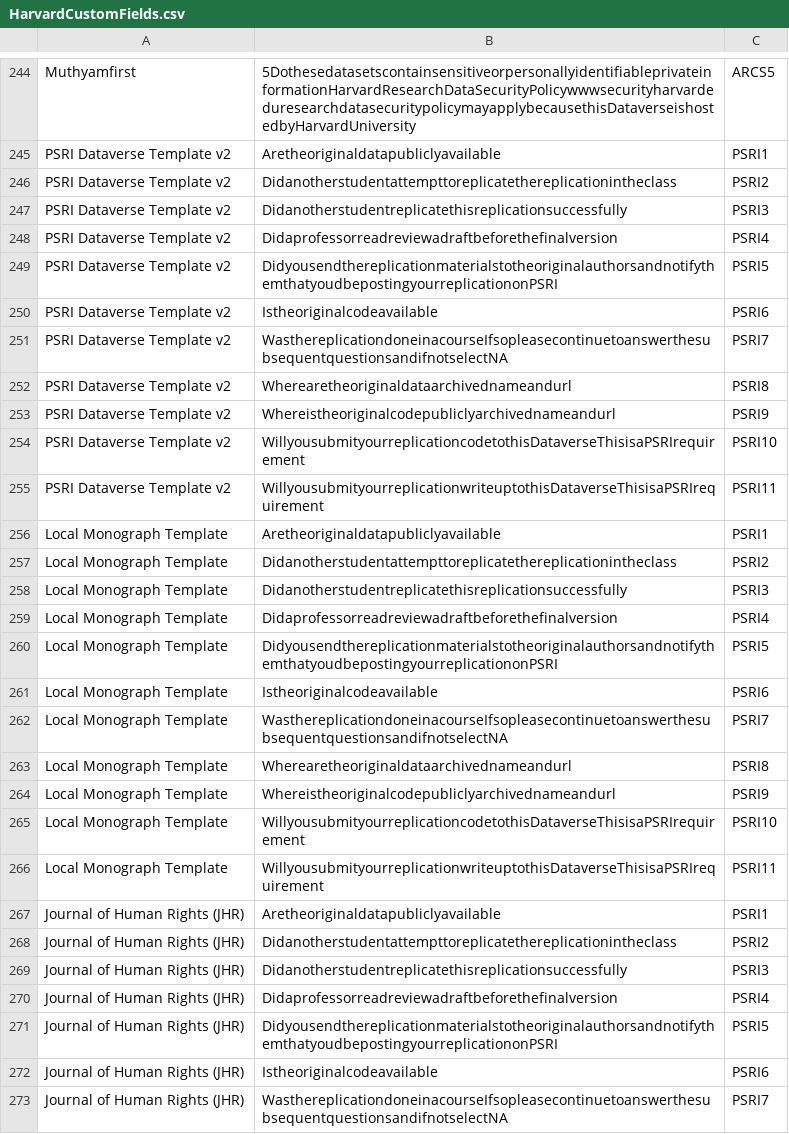
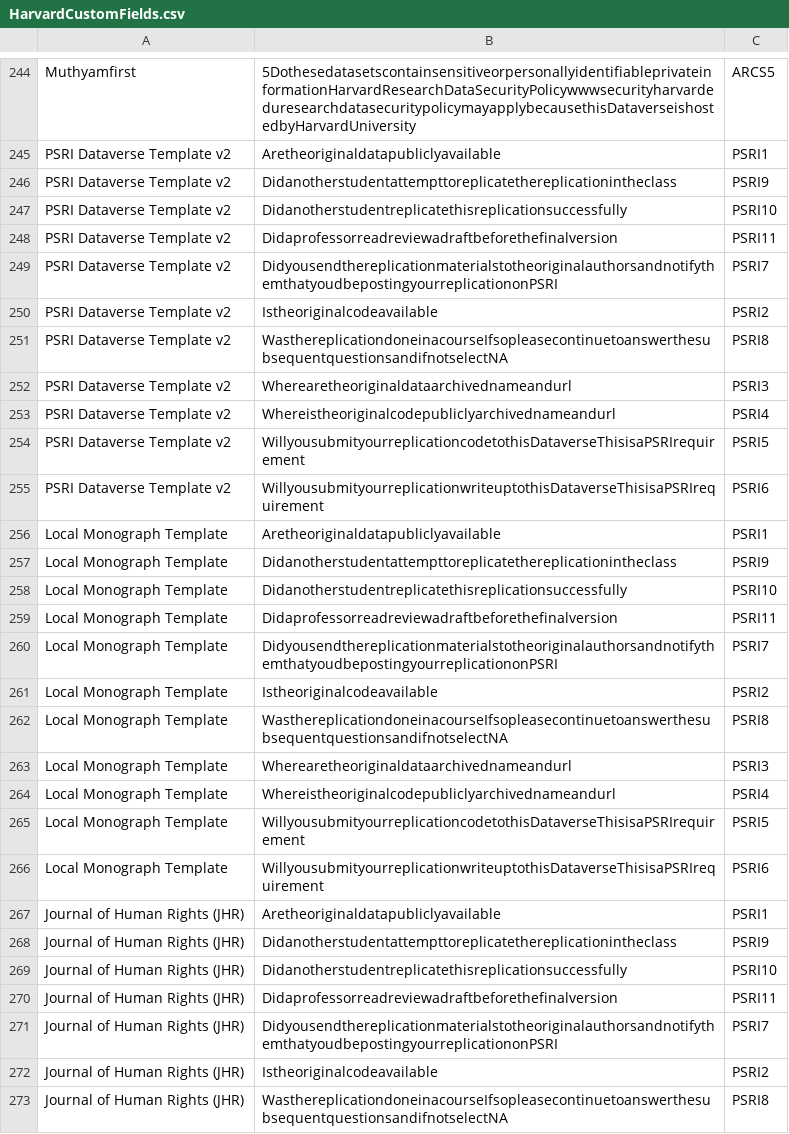
Before and after one commit to IQSS/dataverse, a CSV file: scripts/migration/HarvardCustomFields.csv, drawn as a sheet; only a part is shown, gaps mark what is left out; the diff covers the shown part only.

Commit message:
Fixed custom field mapping issue in #1777

```diff
--- a/scripts/migration/HarvardCustomFields.csv
+++ b/scripts/migration/HarvardCustomFields.csv
@@ -245,29 +245,29 @@ Muthyamfirst,5Dothesedatasetscontainsensitiveorpersonallyidentifiableprivateinfo
 PSRI Dataverse Template v2,Aretheoriginaldatapubliclyavailable,PSRI1
-PSRI Dataverse Template v2,Didanotherstudentattempttoreplicatethereplicationintheclass,PSRI2
-PSRI Dataverse Template v2,Didanotherstudentreplicatethisreplicationsuccessfully,PSRI3
-PSRI Dataverse Template v2,Didaprofessorreadreviewadraftbeforethefinalversion,PSRI4
-PSRI Dataverse Template v2,DidyousendthereplicationmaterialstotheoriginalauthorsandnotifythemthatyoudbepostingyourreplicationonPSRI,PSRI5
-PSRI Dataverse Template v2,Istheoriginalcodeavailable,PSRI6
-PSRI Dataverse Template v2,WasthereplicationdoneinacourseIfsopleasecontinuetoanswerthesubsequentquestionsandifnotselectNA,PSRI7
-PSRI Dataverse Template v2,Wherearetheoriginaldataarchivednameandurl,PSRI8
-PSRI Dataverse Template v2,Whereistheoriginalcodepubliclyarchivednameandurl,PSRI9
-PSRI Dataverse Template v2,WillyousubmityourreplicationcodetothisDataverseThisisaPSRIrequirement,PSRI10
-PSRI Dataverse Template v2,WillyousubmityourreplicationwriteuptothisDataverseThisisaPSRIrequirement,PSRI11
+PSRI Dataverse Template v2,Didanotherstudentattempttoreplicatethereplicationintheclass,PSRI9
+PSRI Dataverse Template v2,Didanotherstudentreplicatethisreplicationsuccessfully,PSRI10
+PSRI Dataverse Template v2,Didaprofessorreadreviewadraftbeforethefinalversion,PSRI11
+PSRI Dataverse Template v2,DidyousendthereplicationmaterialstotheoriginalauthorsandnotifythemthatyoudbepostingyourreplicationonPSRI,PSRI7
+PSRI Dataverse Template v2,Istheoriginalcodeavailable,PSRI2
+PSRI Dataverse Template v2,WasthereplicationdoneinacourseIfsopleasecontinuetoanswerthesubsequentquestionsandifnotselectNA,PSRI8
+PSRI Dataverse Template v2,Wherearetheoriginaldataarchivednameandurl,PSRI3
+PSRI Dataverse Template v2,Whereistheoriginalcodepubliclyarchivednameandurl,PSRI4
+PSRI Dataverse Template v2,WillyousubmityourreplicationcodetothisDataverseThisisaPSRIrequirement,PSRI5
+PSRI Dataverse Template v2,WillyousubmityourreplicationwriteuptothisDataverseThisisaPSRIrequirement,PSRI6
 Local Monograph Template,Aretheoriginaldatapubliclyavailable,PSRI1
-Local Monograph Template,Didanotherstudentattempttoreplicatethereplicationintheclass,PSRI2
-Local Monograph Template,Didanotherstudentreplicatethisreplicationsuccessfully,PSRI3
-Local Monograph Template,Didaprofessorreadreviewadraftbeforethefinalversion,PSRI4
-Local Monograph Template,DidyousendthereplicationmaterialstotheoriginalauthorsandnotifythemthatyoudbepostingyourreplicationonPSRI,PSRI5
-Local Monograph Template,Istheoriginalcodeavailable,PSRI6
-Local Monograph Template,WasthereplicationdoneinacourseIfsopleasecontinuetoanswerthesubsequentquestionsandifnotselectNA,PSRI7
-Local Monograph Template,Wherearetheoriginaldataarchivednameandurl,PSRI8
-Local Monograph Template,Whereistheoriginalcodepubliclyarchivednameandurl,PSRI9
-Local Monograph Template,WillyousubmityourreplicationcodetothisDataverseThisisaPSRIrequirement,PSRI10
-Local Monograph Template,WillyousubmityourreplicationwriteuptothisDataverseThisisaPSRIrequirement,PSRI11
+Local Monograph Template,Didanotherstudentattempttoreplicatethereplicationintheclass,PSRI9
+Local Monograph Template,Didanotherstudentreplicatethisreplicationsuccessfully,PSRI10
+Local Monograph Template,Didaprofessorreadreviewadraftbeforethefinalversion,PSRI11
+Local Monograph Template,DidyousendthereplicationmaterialstotheoriginalauthorsandnotifythemthatyoudbepostingyourreplicationonPSRI,PSRI7
+Local Monograph Template,Istheoriginalcodeavailable,PSRI2
+Local Monograph Template,WasthereplicationdoneinacourseIfsopleasecontinuetoanswerthesubsequentquestionsandifnotselectNA,PSRI8
+Local Monograph Template,Wherearetheoriginaldataarchivednameandurl,PSRI3
+Local Monograph Template,Whereistheoriginalcodepubliclyarchivednameandurl,PSRI4
+Local Monograph Template,WillyousubmityourreplicationcodetothisDataverseThisisaPSRIrequirement,PSRI5
+Local Monograph Template,WillyousubmityourreplicationwriteuptothisDataverseThisisaPSRIrequirement,PSRI6
 Journal of Human Rights (JHR),Aretheoriginaldatapubliclyavailable,PSRI1
-Journal of Human Rights (JHR),Didanotherstudentattempttoreplicatethereplicationintheclass,PSRI2
-Journal of Human Rights (JHR),Didanotherstudentreplicatethisreplicationsuccessfully,PSRI3
-Journal of Human Rights (JHR),Didaprofessorreadreviewadraftbeforethefinalversion,PSRI4
-Journal of Human Rights (JHR),DidyousendthereplicationmaterialstotheoriginalauthorsandnotifythemthatyoudbepostingyourreplicationonPSRI,PSRI5
-Journal of Human Rights (JHR),Istheoriginalcodeavailable,PSRI6
-Journal of Human Rights (JHR),WasthereplicationdoneinacourseIfsopleasecontinuetoanswerthesubsequentquestionsandifnotselectNA,PSRI7
+Journal of Human Rights (JHR),Didanotherstudentattempttoreplicatethereplicationintheclass,PSRI9
+Journal of Human Rights (JHR),Didanotherstudentreplicatethisreplicationsuccessfully,PSRI10
+Journal of Human Rights (JHR),Didaprofessorreadreviewadraftbeforethefinalversion,PSRI11
+Journal of Human Rights (JHR),DidyousendthereplicationmaterialstotheoriginalauthorsandnotifythemthatyoudbepostingyourreplicationonPSRI,PSRI7
+Journal of Human Rights (JHR),Istheoriginalcodeavailable,PSRI2
+Journal of Human Rights (JHR),WasthereplicationdoneinacourseIfsopleasecontinuetoanswerthesubsequentquestionsandifnotselectNA,PSRI8
```
Also changed, not shown: 24 edited cells elsewhere in this file.
